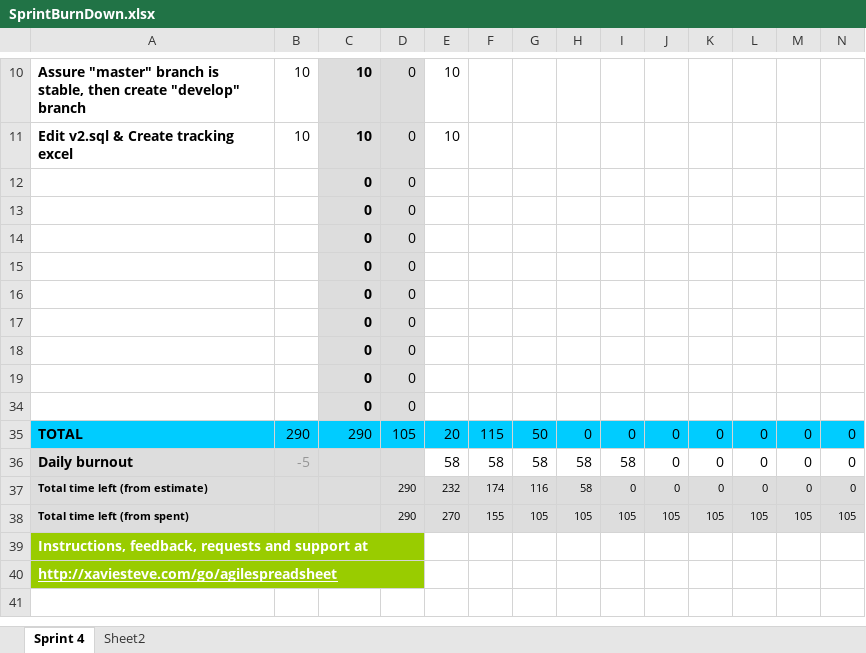
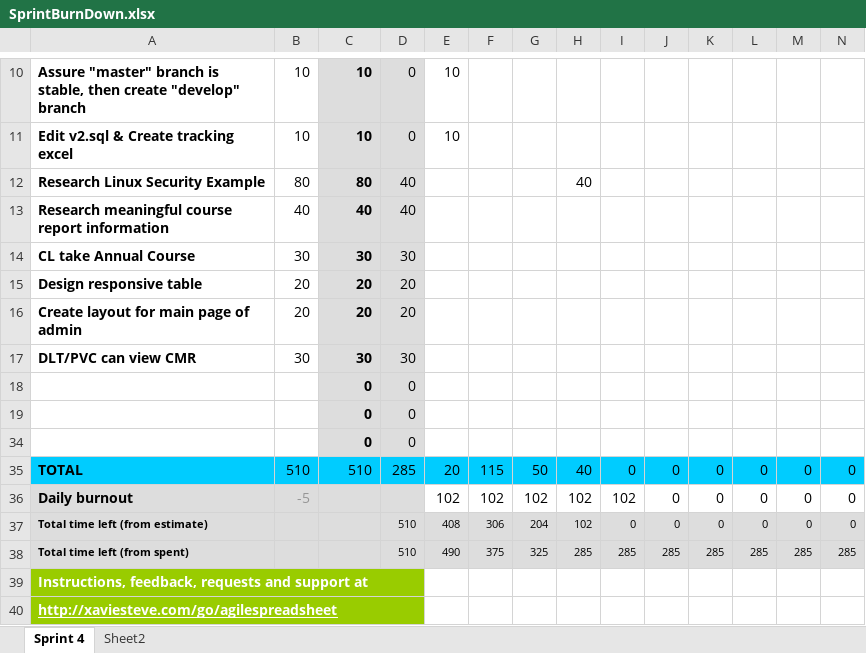
Before and after one commit to chung1991/webenterprise, an Excel workbook: SprintBurnDown.xlsx, sheet Sprint 4, drawn as a sheet; only a part is shown, gaps mark what is left out; values as stored, in another font and other column widths than the file's, no borders; charts and pictures and conditional formats not drawn; removed rows and columns are numbered as before the commit, all else as after; rows hold the shown columns only; the diff names each change by its address in the sheet, - before the commit and + after, or states it on an @@ line.

Commit message:
SQL Injection execiser Update Sprint burn down

```diff
--- a/SprintBurnDown.xlsx (sheet Sprint 4)
+++ b/SprintBurnDown.xlsx (sheet Sprint 4)
+row 12: Research Linux Security Example | 80 | 80 | 40 |  |  |  | 40
+row 13: Research meaningful course report information | 40 | 40 | 40
+row 14: CL take Annual Course | 30 | 30 | 30
+row 15: Design responsive table | 20 | 20 | 20
+row 16: Create layout for main page of admin | 20 | 20 | 20
+row 17: DLT/PVC can view CMR | 30 | 30 | 30
-row 15:  |  | 0 | 0
-row 16:  |  | 0 | 0
-row 17:  |  | 0 | 0
-row 18:  |  | 0 | 0
-row 19:  |  | 0 | 0
-row 34:  |  | 0 | 0
-B35: 290
+B35: 510
-C35: 290
+C35: 510
-D35: 105
+D35: 285
-H35: 0
+H35: 40
-E36: 58
+E36: 102
-F36: 58
+F36: 102
-G36: 58
+G36: 102
-H36:H37: 58
+H36:H37: 102
-I36: 58
+I36: 102
-D37: 290
+D37: 510
-E37: 232
+E37: 408
-F37: 174
+F37: 306
-G37: 116
+G37: 204
-row 38: Total time left (from spent) |  | Burnout | 290 | 270 | 155 | 105 | 105 | 105 | 105 | 105 | 105 | 105 | 105
+row 38: Total time left (from spent) |  | Burnout | 510 | 490 | 375 | 325 | 285 | 285 | 285 | 285 | 285 | 285 | 285
```
Also changed, not shown: formulas that keep their value, hidden cells, charts or pictures, 1 other file.
